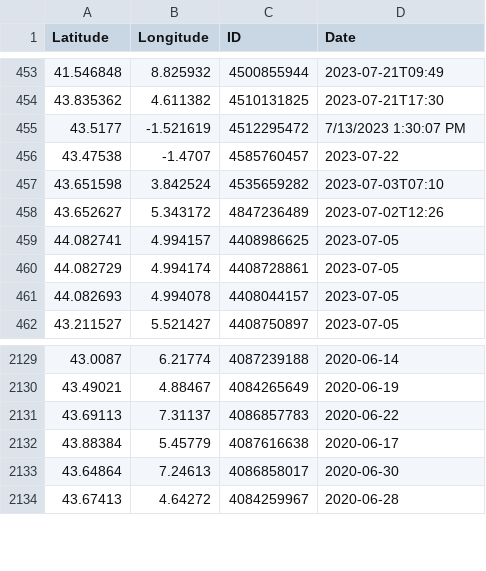
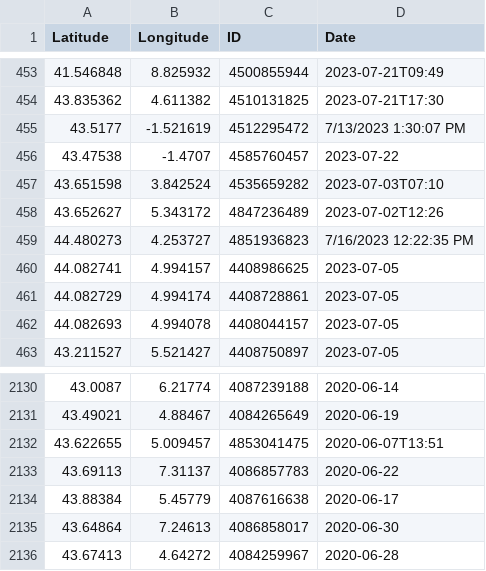
Before and after one commit to CigalesdeFrance/CARTES, a CSV file: BDD/GBIF/Cicada_orni.csv, drawn as a sheet; only a part is shown, gaps mark what is left out.

```diff
--- a/BDD/GBIF/Cicada_orni.csv
+++ b/BDD/GBIF/Cicada_orni.csv
@@ -458,2 +458,3 @@ Latitude,Longitude,ID,Date
 43.652627,5.343172,4847236489,2023-07-02T12:26
+44.480273,4.253727,4851936823,7/16/2023 12:22:35 PM
 44.082741,4.994157,4408986625,2023-07-05
@@ -2130,2 +2131,3 @@ Latitude,Longitude,ID,Date
 43.49021,4.88467,4084265649,2020-06-19
+43.622655,5.009457,4853041475,2020-06-07T13:51
 43.69113,7.31137,4086857783,2020-06-22
```
Also changed, not shown: BDD/GBIF/Lyristes_plebejus.csv, BDD/GBIF/Tibicina_haematodes.csv, 18 other files.
